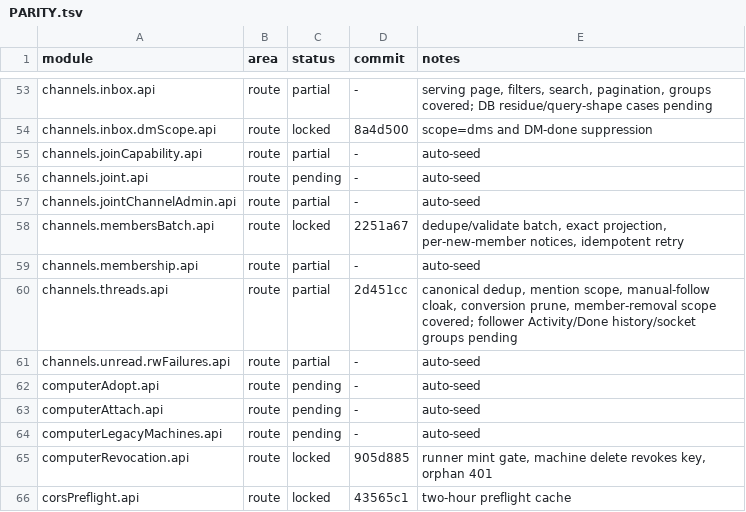
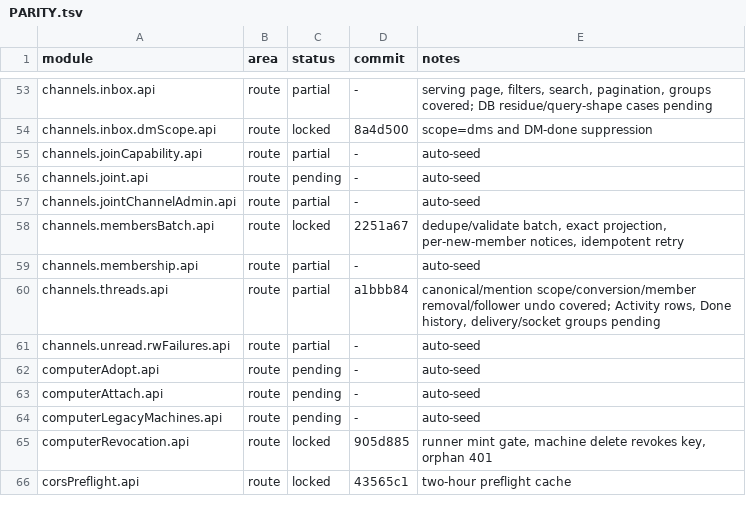
Before and after one commit to kevinzhow/raft-server-swift, a TSV file: docs/PARITY.tsv, drawn as a sheet; only a part is shown, gaps mark what is left out.

Commit message:
Note the covered thread follower management group.

```diff
--- a/docs/PARITY.tsv
+++ b/docs/PARITY.tsv
@@ -59,3 +59,3 @@ channels.membersBatch.api	route	locked	2251a67	dedupe/validate batch, exact proj
 channels.membership.api	route	partial	-	auto-seed
-channels.threads.api	route	partial	2d451cc	canonical dedup, mention scope, manual-follow cloak, conversion prune, member-removal scope covered; follower Activity/Done history/socket groups pending
+channels.threads.api	route	partial	a1bbb84	canonical/mention scope/conversion/member removal/follower undo covered; Activity rows, Done history, delivery/socket groups pending
 channels.unread.rwFailures.api	route	partial	-	auto-seed
```
